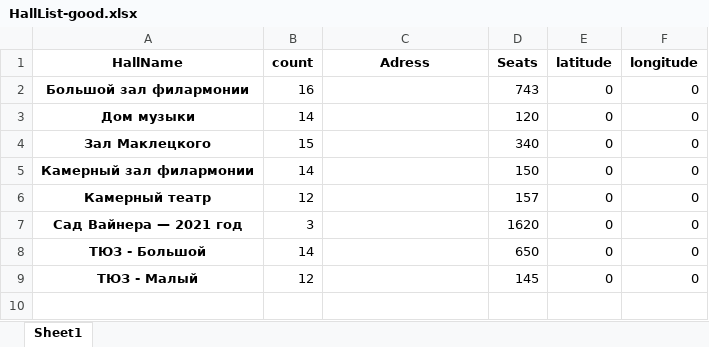
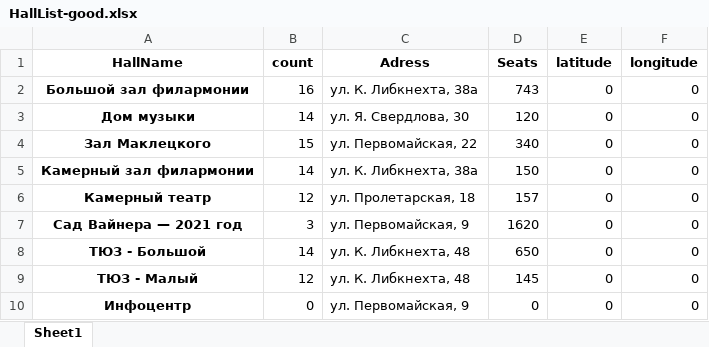
Before and after one commit to dmagog/Figaro, an Excel workbook: app/data/HallList-good.xlsx, sheet Sheet1, drawn as a sheet; values as stored, in another font and other column widths than the file's, no borders; the diff names each change by its address in the sheet, - before the commit and + after, or states it on an @@ line.

Commit message:
add data model OffProgram and upload at data_loader

```diff
--- a/app/data/HallList-good.xlsx (sheet Sheet1)
+++ b/app/data/HallList-good.xlsx (sheet Sheet1)
-C2 (Adress): (empty)
+C2 (Adress): ул. К. Либкнехта, 38а
-C3 (Adress): (empty)
+C3 (Adress): ул. Я. Свердлова, 30
-C4 (Adress): (empty)
+C4 (Adress): ул. Первомайская, 22
-C5 (Adress): (empty)
+C5 (Adress): ул. К. Либкнехта, 38а
-C6 (Adress): (empty)
+C6 (Adress): ул. Пролетарская, 18
-C7 (Adress): (empty)
+C7 (Adress): ул. Первомайская, 9
-C8:C9 (Adress): (empty)
+C8:C9 (Adress): ул. К. Либкнехта, 48
+row 10: Инфоцентр | 0 | ул. Первомайская, 9 | 0 | 0 | 0
```
Also changed, not shown: 13 other files.
